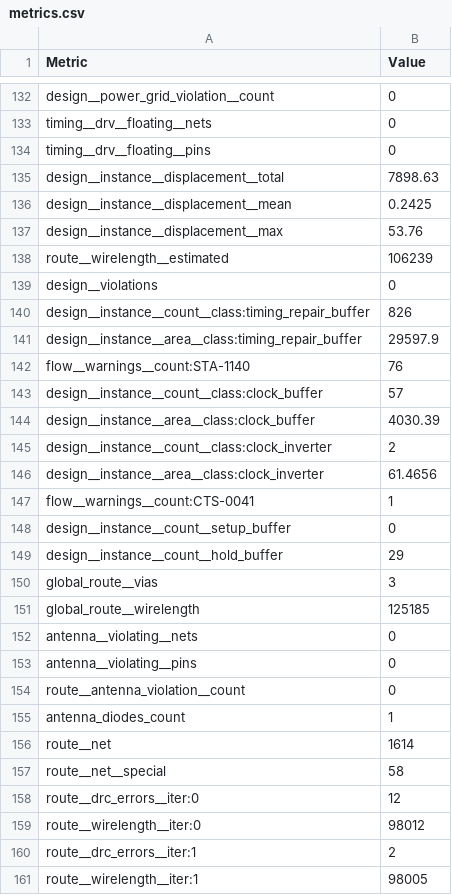
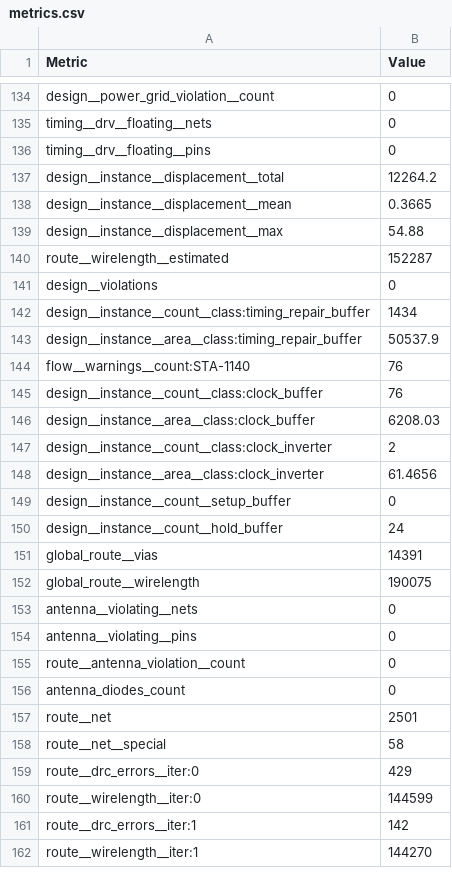
Before and after one commit to sykeisuke/asic_rd, a CSV file: mixed_signal/top_placement/physical/final_views/metrics.csv, drawn as a sheet; only a part is shown, gaps mark what is left out; the diff covers the shown part only.

```diff
--- a/mixed_signal/top_placement/physical/final_views/metrics.csv
+++ b/mixed_signal/top_placement/physical/final_views/metrics.csv
@@ -134,19 +136,18 @@ timing__drv__floating__nets,0
 timing__drv__floating__pins,0
-design__instance__displacement__total,7898.63
-design__instance__displacement__mean,0.2425
-design__instance__displacement__max,53.76
-route__wirelength__estimated,106239
+design__instance__displacement__total,12264.2
+design__instance__displacement__mean,0.3665
+design__instance__displacement__max,54.88
+route__wirelength__estimated,152287
 design__violations,0
-design__instance__count__class:timing_repair_buffer,826
-design__instance__area__class:timing_repair_buffer,29597.9
+design__instance__count__class:timing_repair_buffer,1434
+design__instance__area__class:timing_repair_buffer,50537.9
 flow__warnings__count:STA-1140,76
-design__instance__count__class:clock_buffer,57
-design__instance__area__class:clock_buffer,4030.39
+design__instance__count__class:clock_buffer,76
+design__instance__area__class:clock_buffer,6208.03
 design__instance__count__class:clock_inverter,2
 design__instance__area__class:clock_inverter,61.4656
-flow__warnings__count:CTS-0041,1
 design__instance__count__setup_buffer,0
-design__instance__count__hold_buffer,29
-global_route__vias,3
-global_route__wirelength,125185
+design__instance__count__hold_buffer,24
+global_route__vias,14391
+global_route__wirelength,190075
 antenna__violating__nets,0
@@ -154,8 +155,8 @@ antenna__violating__pins,0
 route__antenna_violation__count,0
-antenna_diodes_count,1
-route__net,1614
+antenna_diodes_count,0
+route__net,2501
 route__net__special,58
-route__drc_errors__iter:0,12
-route__wirelength__iter:0,98012
-route__drc_errors__iter:1,2
-route__wirelength__iter:1,98005
+route__drc_errors__iter:0,429
+route__wirelength__iter:0,144599
+route__drc_errors__iter:1,142
+route__wirelength__iter:1,144270
```
Also changed, not shown: 2 added rows, 2 removed rows and 121 edited cells elsewhere in this file, 5 other files.
